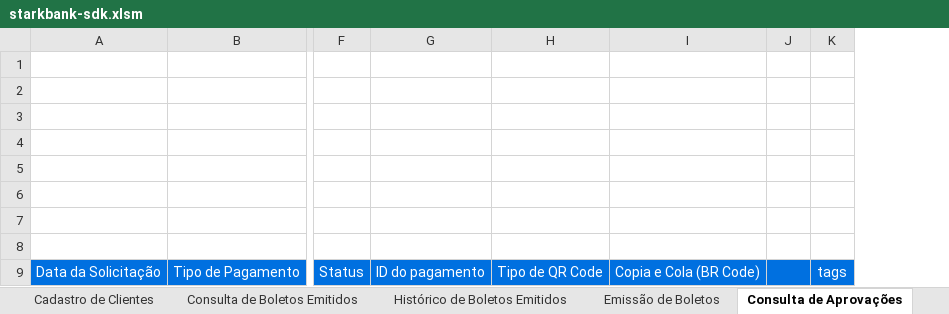
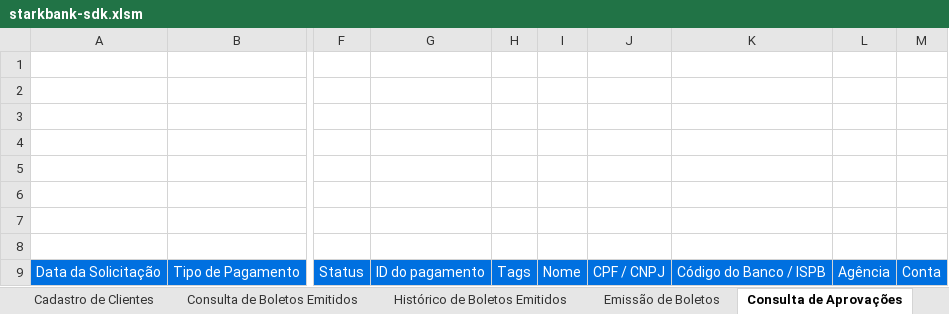
Before and after one commit to BlueOcean5911/excel-sdk-integration, an Excel workbook: starkbank-sdk.xlsm, sheet Consulta de Aprovações, drawn as a sheet; only a part is shown, gaps mark what is left out; values as stored, in another font and other column widths than the file's, no borders; charts and pictures not drawn; removed rows and columns are numbered as before the commit, all else as after; the diff names each change by its address in the sheet, - before the commit and + after, or states it on an @@ line.

```diff
--- a/starkbank-sdk.xlsm (sheet Consulta de Aprovações)
+++ b/starkbank-sdk.xlsm (sheet Consulta de Aprovações)
-column H, row 9: Tipo de QR Code
-column I, row 9: Copia e Cola (BR Code)
-column J, empty
-column K, row 9: tags
+column H, row 9: Tags
+column I, row 9: Nome
+column J, row 9: CPF / CNPJ
+column K, row 9: Código do Banco / ISPB
+column L, row 9: Agência
+column M, row 9: Conta
```
Also changed, not shown: charts or pictures, 1 other file.
